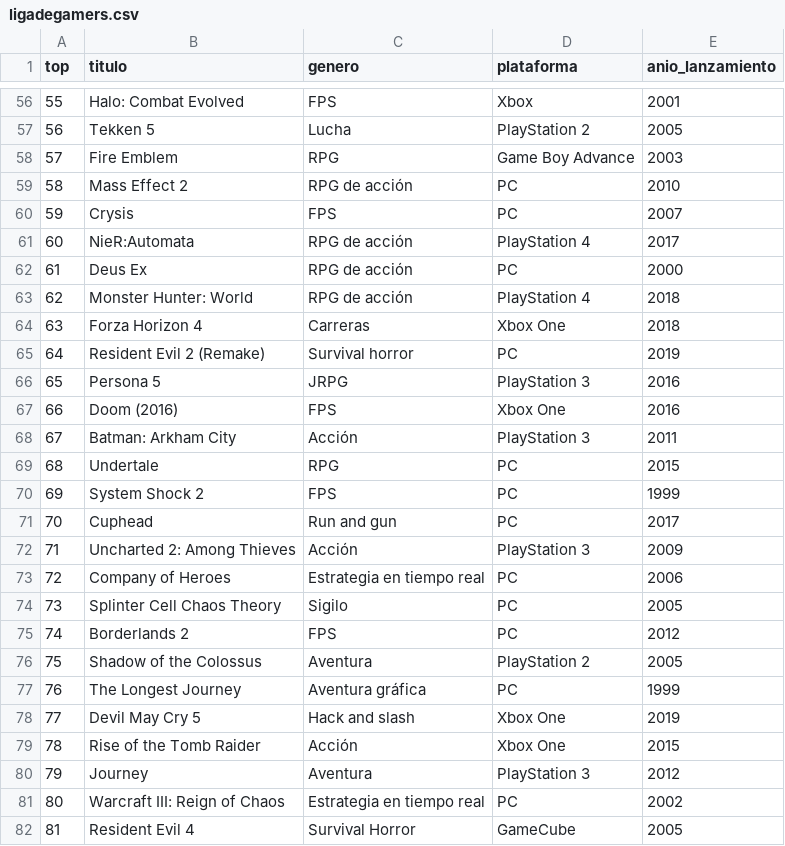
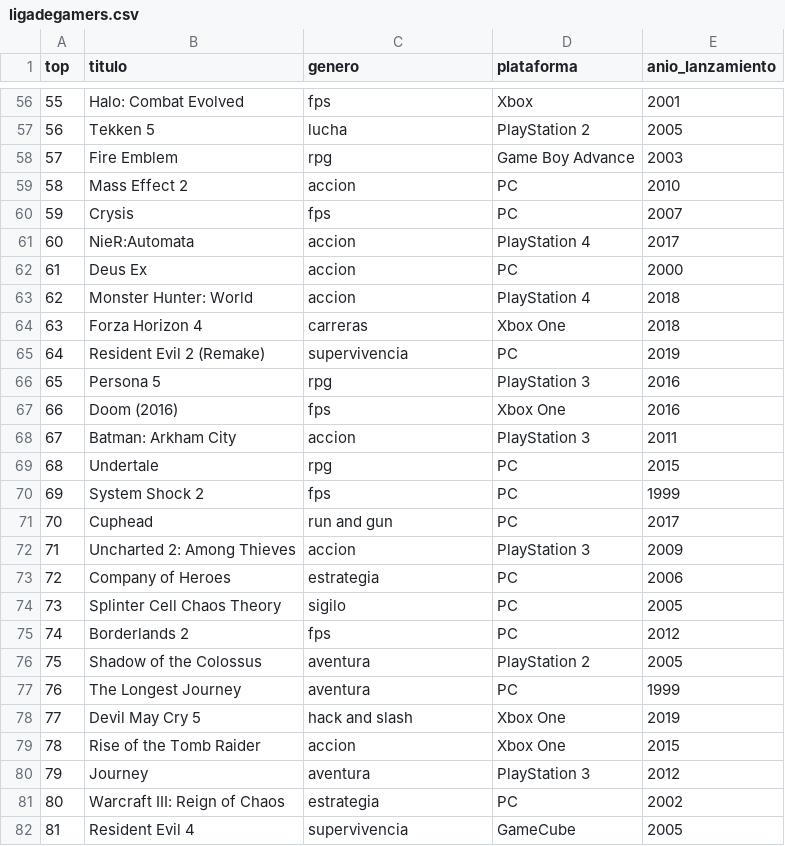
Before and after one commit to MargaritaMawyin/proyecto2LP, a CSV file: csv/ligadegamers.csv, drawn as a sheet; only a part is shown, gaps mark what is left out; the diff covers the shown part only.

```diff
--- a/csv/ligadegamers.csv
+++ b/csv/ligadegamers.csv
@@ -56,27 +56,27 @@ top,titulo,genero,plataforma,anio_lanzamiento
-55, Halo: Combat Evolved,FPS,Xbox,2001
-56, Tekken 5,Lucha,PlayStation 2,2005
-57, Fire Emblem,RPG,Game Boy Advance,2003
-58, Mass Effect 2,RPG de acción,PC,2010
-59, Crysis,FPS,PC,2007
-60, NieR:Automata,RPG de acción,PlayStation 4,2017
-61, Deus Ex,RPG de acción,PC,2000
-62, Monster Hunter: World,RPG de acción,PlayStation 4,2018
-63, Forza Horizon 4,Carreras,Xbox One,2018
-64, Resident Evil 2 (Remake),Survival horror,PC,2019
-65, Persona 5,JRPG,PlayStation 3,2016
-66, Doom (2016),FPS,Xbox One,2016
-67, Batman: Arkham City,Acción,PlayStation 3,2011
-68, Undertale,RPG,PC,2015
-69, System Shock 2,FPS,PC,1999
-70, Cuphead,Run and gun,PC,2017
-71, Uncharted 2: Among Thieves,Acción,PlayStation 3,2009
-72, Company of Heroes,Estrategia en tiempo real,PC,2006
-73, Splinter Cell Chaos Theory,Sigilo,PC,2005
-74, Borderlands 2,FPS,PC,2012
-75, Shadow of the Colossus,Aventura,PlayStation 2,2005
-76, The Longest Journey,Aventura gráfica,PC,1999
-77, Devil May Cry 5,Hack and slash,Xbox One,2019
-78, Rise of the Tomb Raider,Acción,Xbox One,2015
-79, Journey,Aventura,PlayStation 3,2012
-80, Warcraft III: Reign of Chaos,Estrategia en tiempo real,PC,2002
-81, Resident Evil 4,Survival Horror,GameCube,2005
+55, Halo: Combat Evolved,fps,Xbox,2001
+56, Tekken 5,lucha,PlayStation 2,2005
+57, Fire Emblem,rpg,Game Boy Advance,2003
+58, Mass Effect 2,accion,PC,2010
+59, Crysis,fps,PC,2007
+60, NieR:Automata,accion,PlayStation 4,2017
+61, Deus Ex,accion,PC,2000
+62, Monster Hunter: World,accion,PlayStation 4,2018
+63, Forza Horizon 4,carreras,Xbox One,2018
+64, Resident Evil 2 (Remake),supervivencia,PC,2019
+65, Persona 5,rpg,PlayStation 3,2016
+66, Doom (2016),fps,Xbox One,2016
+67, Batman: Arkham City,accion,PlayStation 3,2011
+68, Undertale,rpg,PC,2015
+69, System Shock 2,fps,PC,1999
+70, Cuphead,run and gun,PC,2017
+71, Uncharted 2: Among Thieves,accion,PlayStation 3,2009
+72, Company of Heroes,estrategia,PC,2006
+73, Splinter Cell Chaos Theory,sigilo,PC,2005
+74, Borderlands 2,fps,PC,2012
+75, Shadow of the Colossus,aventura,PlayStation 2,2005
+76, The Longest Journey,aventura,PC,1999
+77, Devil May Cry 5,hack and slash,Xbox One,2019
+78, Rise of the Tomb Raider,accion,Xbox One,2015
+79, Journey,aventura,PlayStation 3,2012
+80, Warcraft III: Reign of Chaos,estrategia,PC,2002
+81, Resident Evil 4,supervivencia,GameCube,2005
```
Also changed, not shown: 73 edited cells elsewhere in this file, csv/3djuegos.csv, csv/juegos_general.csv, 5 other files.
